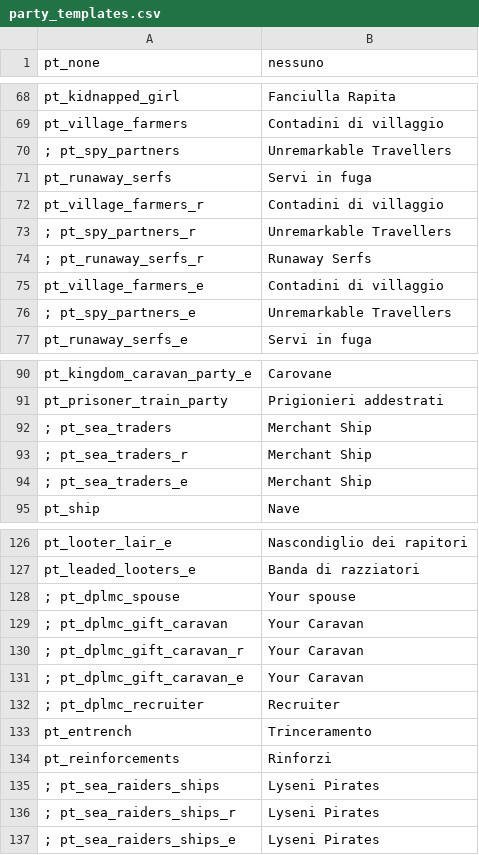
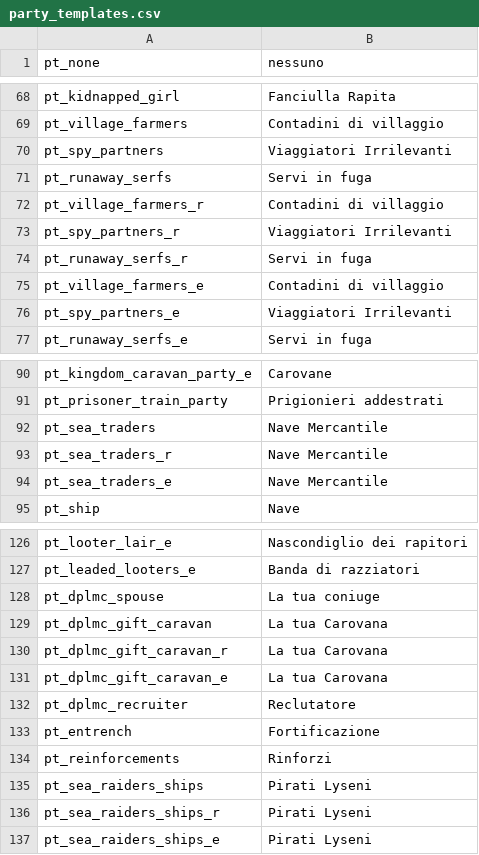
Before and after one commit to Swyter/warband-acok-l10n, a CSV file: it/party_templates.csv, drawn as a sheet; only a part is shown, gaps mark what is left out; the diff covers the shown part only.

```diff
--- a/it/party_templates.csv
+++ b/it/party_templates.csv
@@ -69,9 +69,9 @@ pt_kidnapped_girl|Fanciulla Rapita
 pt_village_farmers|Contadini di villaggio
-; pt_spy_partners|Unremarkable Travellers
+pt_spy_partners|Viaggiatori Irrilevanti
 pt_runaway_serfs|Servi in fuga
 pt_village_farmers_r|Contadini di villaggio
-; pt_spy_partners_r|Unremarkable Travellers
-; pt_runaway_serfs_r|Runaway Serfs
+pt_spy_partners_r|Viaggiatori Irrilevanti
+pt_runaway_serfs_r|Servi in fuga
 pt_village_farmers_e|Contadini di villaggio
-; pt_spy_partners_e|Unremarkable Travellers
+pt_spy_partners_e|Viaggiatori Irrilevanti
 pt_runaway_serfs_e|Servi in fuga
@@ -91,5 +91,5 @@ pt_kingdom_caravan_party_e|Carovane
 pt_prisoner_train_party|Prigionieri addestrati
-; pt_sea_traders|Merchant Ship
-; pt_sea_traders_r|Merchant Ship
-; pt_sea_traders_e|Merchant Ship
+pt_sea_traders|Nave Mercantile
+pt_sea_traders_r|Nave Mercantile
+pt_sea_traders_e|Nave Mercantile
 pt_ship|Nave
@@ -127,11 +127,11 @@ pt_looter_lair_e|Nascondiglio dei rapitori
 pt_leaded_looters_e|Banda di razziatori
-; pt_dplmc_spouse|Your spouse
-; pt_dplmc_gift_caravan|Your Caravan
-; pt_dplmc_gift_caravan_r|Your Caravan
-; pt_dplmc_gift_caravan_e|Your Caravan
-; pt_dplmc_recruiter|Recruiter
-pt_entrench|Trinceramento
+pt_dplmc_spouse|La tua coniuge
+pt_dplmc_gift_caravan|La tua Carovana
+pt_dplmc_gift_caravan_r|La tua Carovana
+pt_dplmc_gift_caravan_e|La tua Carovana
+pt_dplmc_recruiter|Reclutatore
+pt_entrench|Fortificazione
 pt_reinforcements|Rinforzi
-; pt_sea_raiders_ships|Lyseni Pirates
-; pt_sea_raiders_ships_r|Lyseni Pirates
-; pt_sea_raiders_ships_e|Lyseni Pirates
+pt_sea_raiders_ships|Pirati Lyseni
+pt_sea_raiders_ships_r|Pirati Lyseni
+pt_sea_raiders_ships_e|Pirati Lyseni
```
Also changed, not shown: 28 added rows, 28 removed rows and 21 edited cells elsewhere in this file, it/factions.csv, it/hints.csv, 21 other files.
